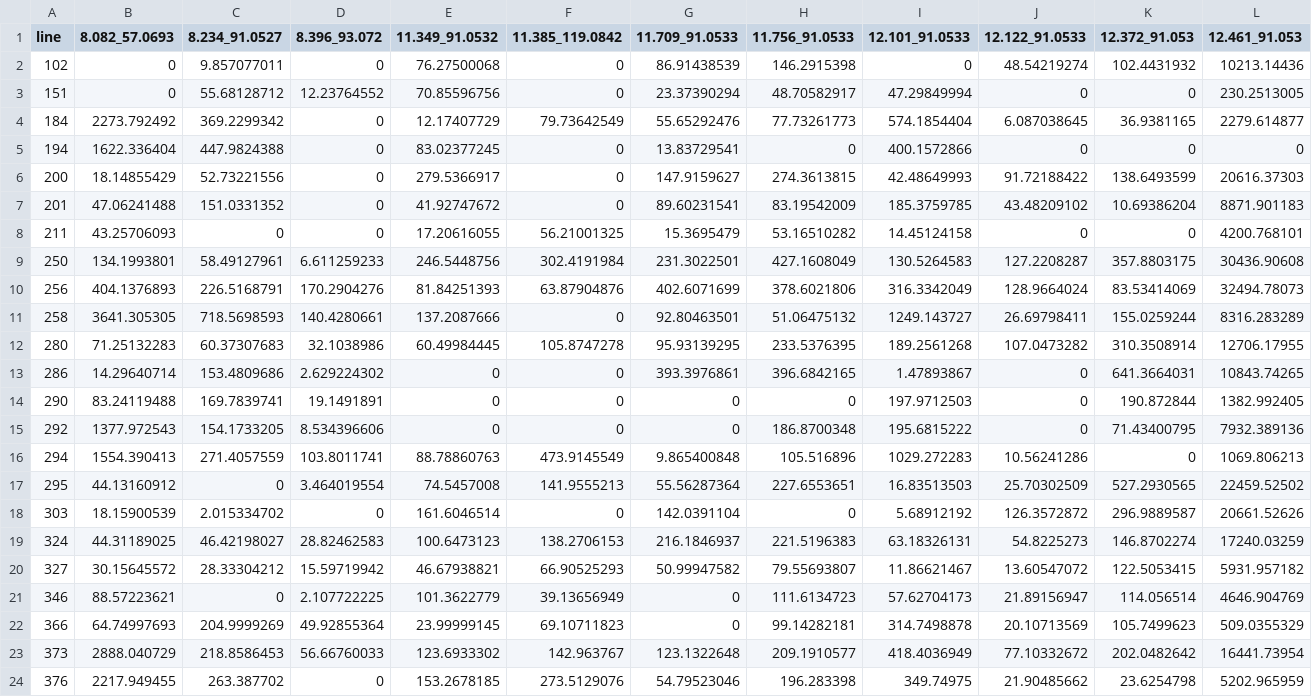
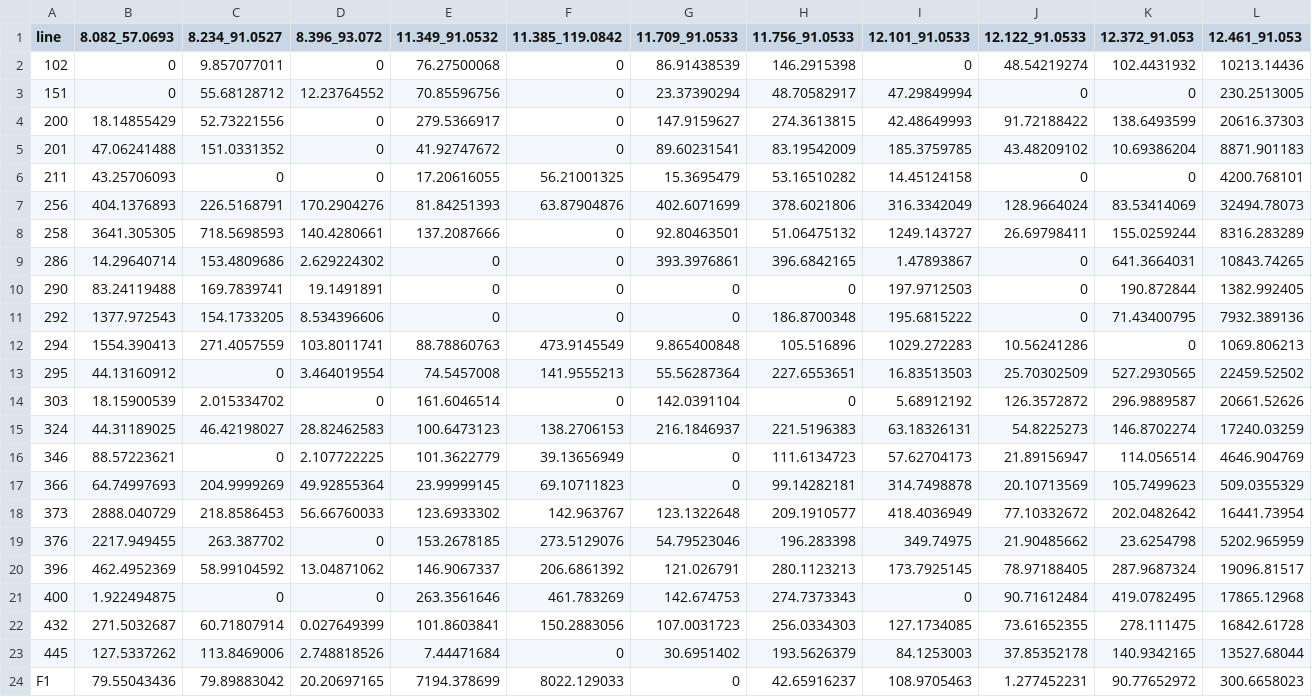
Before and after one commit to BleekerLab/natural-insecticides-thrips-whiteflies, a TSV file: Figure8_volatiles_F2/20180625_F2metabolite_table.tsv, drawn as a sheet; only a part is shown; the shorter side is filled out with more unchanged rows; rows hold the shown columns only; the diff names each change by its address in the sheet, - before the commit and + after, or states it on an @@ line.

Commit message:
changed y axis on the side line plot

```diff
--- a/Figure8_volatiles_F2/20180625_F2metabolite_table.tsv
+++ b/Figure8_volatiles_F2/20180625_F2metabolite_table.tsv
-row 4: 184 | 2273.792492 | 369.2299342 | 0 | 12.17407729 | 79.73642549 | 55.65292476 | 77.73261773 | 574.1854404 | 6.087038645 | 36.9381165 | 2279.614877
-row 5: 194 | 1622.336404 | 447.9824388 | 0 | 83.02377245 | 0 | 13.83729541 | 0 | 400.1572866 | 0 | 0 | 0
-row 9: 250 | 134.1993801 | 58.49127961 | 6.611259233 | 246.5448756 | 302.4191984 | 231.3022501 | 427.1608049 | 130.5264583 | 127.2208287 | 357.8803175 | 30436.90608
-row 12: 280 | 71.25132283 | 60.37307683 | 32.1038986 | 60.49984445 | 105.8747278 | 95.93139295 | 233.5376395 | 189.2561268 | 107.0473282 | 310.3508914 | 12706.17955
-row 20: 327 | 30.15645572 | 28.33304212 | 15.59719942 | 46.67938821 | 66.90525293 | 50.99947582 | 79.55693807 | 11.86621467 | 13.60547072 | 122.5053415 | 5931.957182
```
Also changed, not shown: Figure8_volatiles_F2/volatiles_sorted.tsv, 3 other files.
